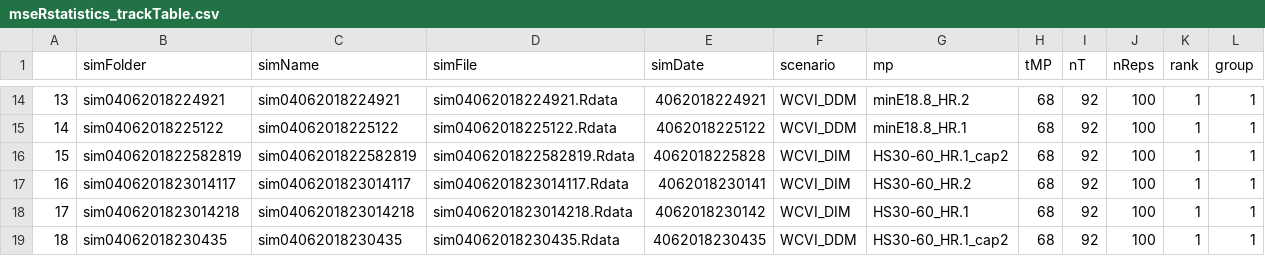
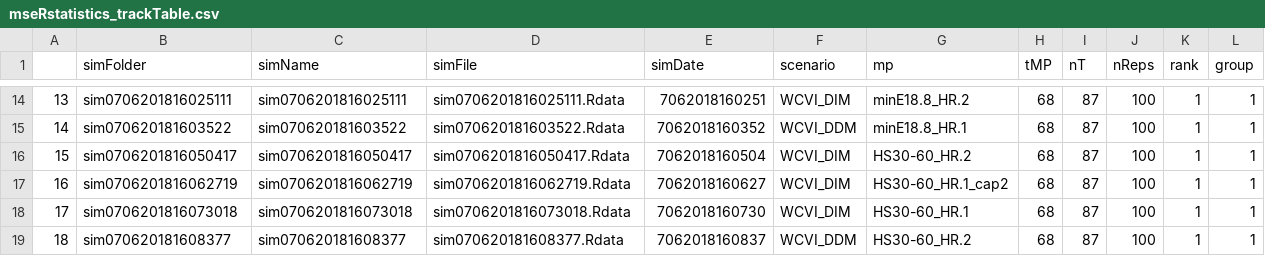
Before and after one commit to mseR-code/mseRmfleet, a CSV file: mserproject/statistics/mseRstatistics_trackTable.csv, drawn as a sheet; only a part is shown, gaps mark what is left out; the diff covers the shown part only.

```diff
--- a/mserproject/statistics/mseRstatistics_trackTable.csv
+++ b/mserproject/statistics/mseRstatistics_trackTable.csv
@@ -14,6 +14,6 @@
-"13","sim04062018224921","sim04062018224921","sim04062018224921.Rdata","4062018224921","WCVI_DDM","minE18.8_HR.2",68,92,100,1,1
-"14","sim04062018225122","sim04062018225122","sim04062018225122.Rdata","4062018225122","WCVI_DDM","minE18.8_HR.1",68,92,100,1,1
-"15","sim0406201822582819","sim0406201822582819","sim0406201822582819.Rdata","4062018225828","WCVI_DIM","HS30-60_HR.1_cap2",68,92,100,1,1
-"16","sim0406201823014117","sim0406201823014117","sim0406201823014117.Rdata","4062018230141","WCVI_DIM","HS30-60_HR.2",68,92,100,1,1
-"17","sim0406201823014218","sim0406201823014218","sim0406201823014218.Rdata","4062018230142","WCVI_DIM","HS30-60_HR.1",68,92,100,1,1
-"18","sim04062018230435","sim04062018230435","sim04062018230435.Rdata","4062018230435","WCVI_DDM","HS30-60_HR.1_cap2",68,92,100,1,1
+"13","sim0706201816025111","sim0706201816025111","sim0706201816025111.Rdata","7062018160251","WCVI_DIM","minE18.8_HR.2",68,87,100,1,1
+"14","sim070620181603522","sim070620181603522","sim070620181603522.Rdata","7062018160352","WCVI_DDM","minE18.8_HR.1",68,87,100,1,1
+"15","sim0706201816050417","sim0706201816050417","sim0706201816050417.Rdata","7062018160504","WCVI_DIM","HS30-60_HR.2",68,87,100,1,1
+"16","sim0706201816062719","sim0706201816062719","sim0706201816062719.Rdata","7062018160627","WCVI_DIM","HS30-60_HR.1_cap2",68,87,100,1,1
+"17","sim0706201816073018","sim0706201816073018","sim0706201816073018.Rdata","7062018160730","WCVI_DIM","HS30-60_HR.1",68,87,100,1,1
+"18","sim070620181608377","sim070620181608377","sim070620181608377.Rdata","7062018160837","WCVI_DDM","HS30-60_HR.2",68,87,100,1,1
```
Also changed, not shown: 85 edited cells elsewhere in this file, mserproject/statistics/WCVI_HerringObjectiveTable.csv, mserproject/statistics/mseRstatistics_perfParTable.csv, 4 other files.
